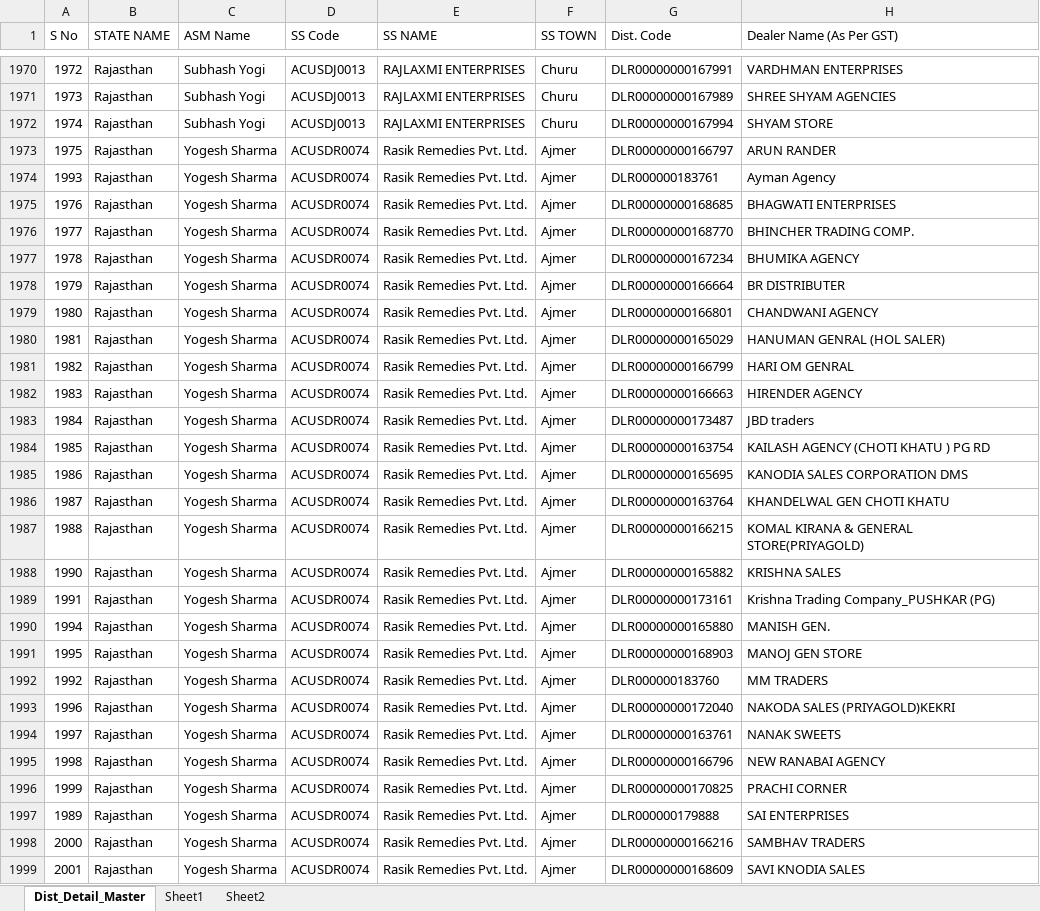
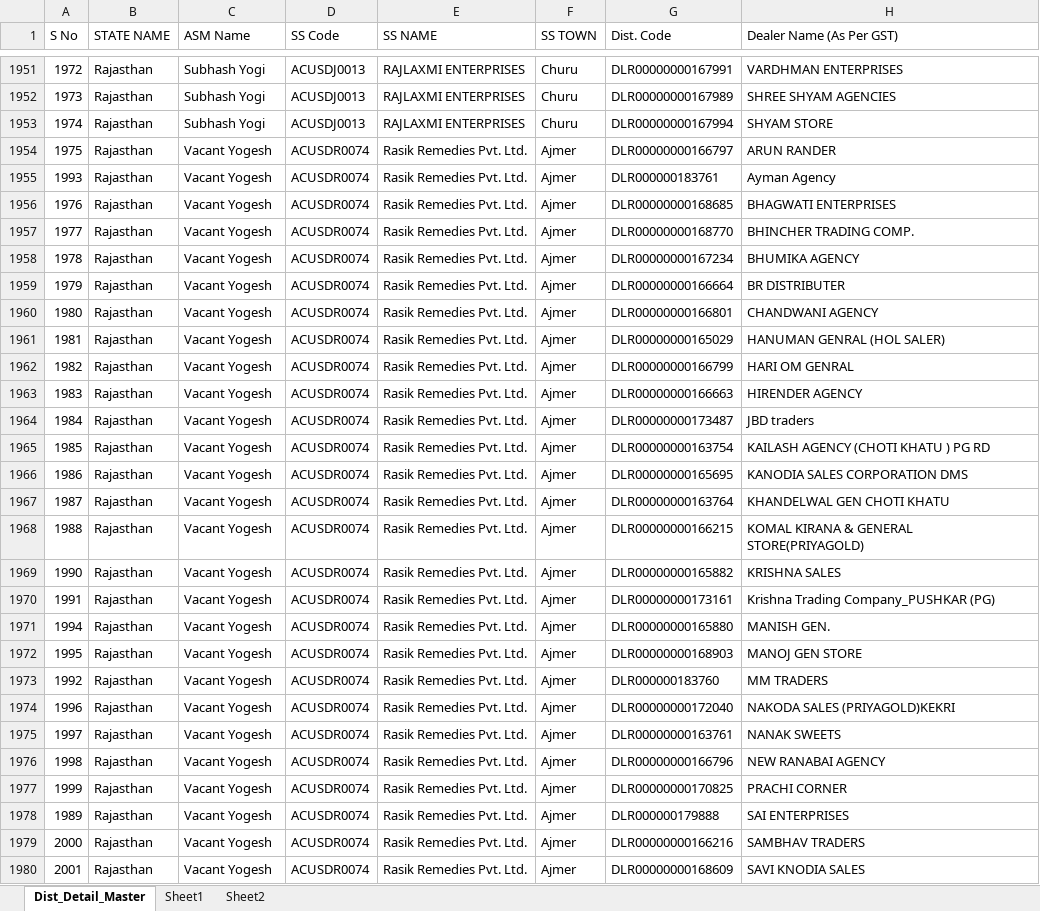
Before and after one commit to Subhash511/PriyaGold_Stock, an Excel workbook: Data/db_master.xlsx, sheet Dist_Detail_Master, drawn as a sheet; only a part is shown, gaps mark what is left out; values as stored, in another font and other column widths than the file's, no borders; table styles not drawn; addresses are those after the commit; the diff covers the shown part only; the diff names each change by its address in the sheet, - before the commit and + after, or states it on an @@ line.

```diff
--- a/Data/db_master.xlsx (sheet Dist_Detail_Master)
+++ b/Data/db_master.xlsx (sheet Dist_Detail_Master)
-C1954:C1980 (ASM Name): Yogesh Sharma
+C1954:C1980 (ASM Name): Vacant Yogesh
```
Also changed, not shown: 19 removed rows, 14 moved rows and 300 edited cells elsewhere in this sheet, 2 other files.
